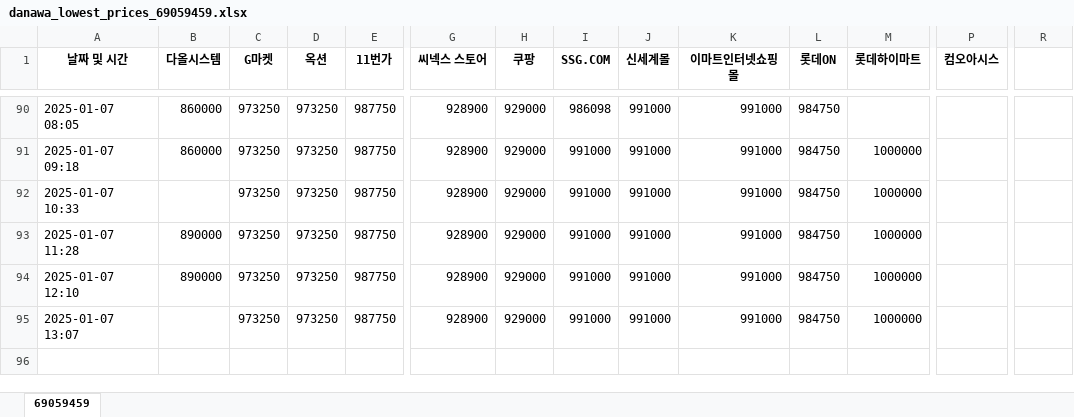
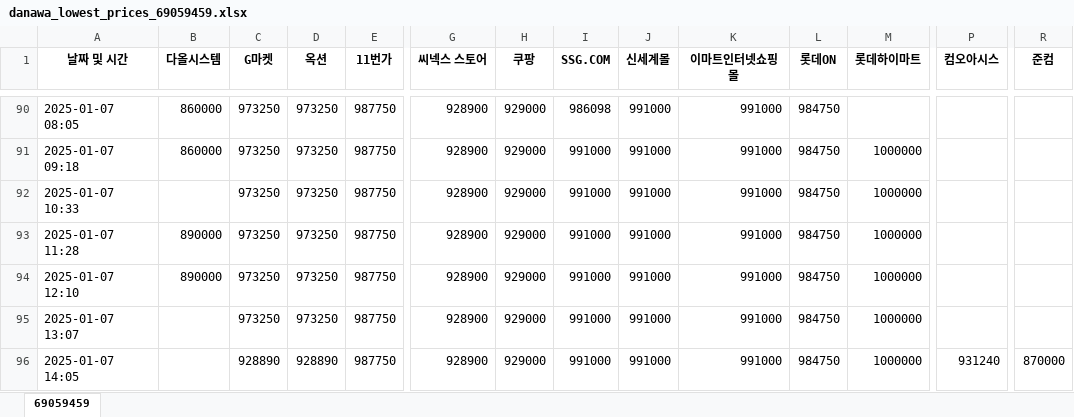
Before and after one commit to imyungsung31/danawa_lowest, an Excel workbook: danawa_lowest_prices_69059459.xlsx, sheet 69059459, drawn as a sheet; only a part is shown, gaps mark what is left out; values as stored, in another font and other column widths than the file's, no borders; charts and pictures not drawn; rows hold the shown columns only; the diff names each change by its address in the sheet, - before the commit and + after, or states it on an @@ line.

```diff
--- a/danawa_lowest_prices_69059459.xlsx (sheet 69059459)
+++ b/danawa_lowest_prices_69059459.xlsx (sheet 69059459)
-R1: (empty)
+R1: 준컴
+row 96: 2025-01-07 14:05 |  | 928890 | 928890 | 987750 | 928900 | 929000 | 991000 | 991000 | 991000 | 984750 | 1000000 | 931240 | 870000
```
Also changed, not shown: charts or pictures.
